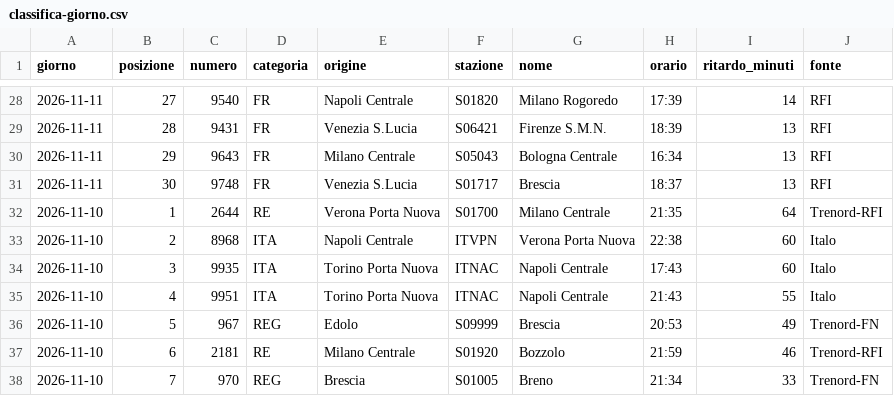
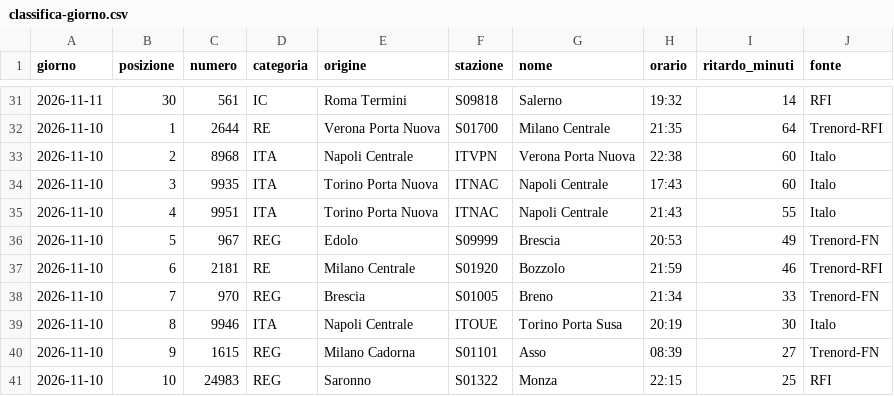
Before and after one commit to MJ83-collab/Binario-app, a CSV file: storico/classifica-giorno.csv, drawn as a sheet; only a part is shown, gaps mark what is left out; the shorter side is filled out with more unchanged rows; the diff covers the shown part only.

```diff
--- a/storico/classifica-giorno.csv
+++ b/storico/classifica-giorno.csv
@@ -28,5 +31,2 @@ giorno;posizione;numero;categoria;origine;stazione;nome;orario;ritardo_minuti;fo
-2026-11-11;27;9540;FR;Napoli Centrale;S01820;Milano Rogoredo;17:39;14;RFI
-2026-11-11;28;9431;FR;Venezia S.Lucia;S06421;Firenze S.M.N.;18:39;13;RFI
-2026-11-11;29;9643;FR;Milano Centrale;S05043;Bologna Centrale;16:34;13;RFI
-2026-11-11;30;9748;FR;Venezia S.Lucia;S01717;Brescia;18:37;13;RFI
+2026-11-11;30;561;IC;Roma Termini;S09818;Salerno;19:32;14;RFI
 2026-11-10;1;2644;RE;Verona Porta Nuova;S01700;Milano Centrale;21:35;64;Trenord-RFI
```
Also changed, not shown: 3 added rows and 25 edited cells elsewhere in this file, storico/treni-30g.csv, 2 other files.
